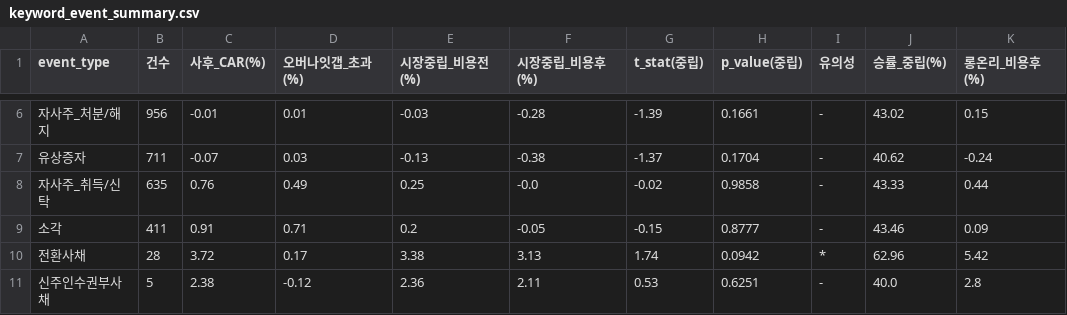
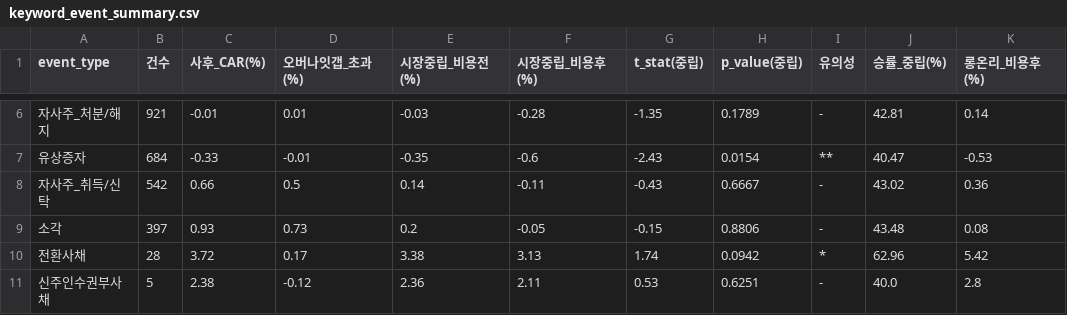
Before and after one commit to smy4462-hash/kr_quant_pipeline, a CSV file: outputs/keyword_event_summary.csv, drawn as a sheet; only a part is shown, gaps mark what is left out; the diff covers the shown part only.

```diff
--- a/outputs/keyword_event_summary.csv
+++ b/outputs/keyword_event_summary.csv
@@ -6,5 +6,5 @@
-자사주_처분/해지,956,-0.01,0.01,-0.03,-0.28,-1.39,0.1661,-,43.02,0.15
-유상증자,711,-0.07,0.03,-0.13,-0.38,-1.37,0.1704,-,40.62,-0.24
-자사주_취득/신탁,635,0.76,0.49,0.25,-0.0,-0.02,0.9858,-,43.33,0.44
-소각,411,0.91,0.71,0.2,-0.05,-0.15,0.8777,-,43.46,0.09
+자사주_처분/해지,921,-0.01,0.01,-0.03,-0.28,-1.35,0.1789,-,42.81,0.14
+유상증자,684,-0.33,-0.01,-0.35,-0.6,-2.43,0.0154,**,40.47,-0.53
+자사주_취득/신탁,542,0.66,0.5,0.14,-0.11,-0.43,0.6667,-,43.02,0.36
+소각,397,0.93,0.73,0.2,-0.05,-0.15,0.8806,-,43.48,0.08
 전환사채,28,3.72,0.17,3.38,3.13,1.74,0.0942,*,62.96,5.42
```
Also changed, not shown: 28 edited cells elsewhere in this file, outputs/regime_buyback_summary.csv, 17 other files.
